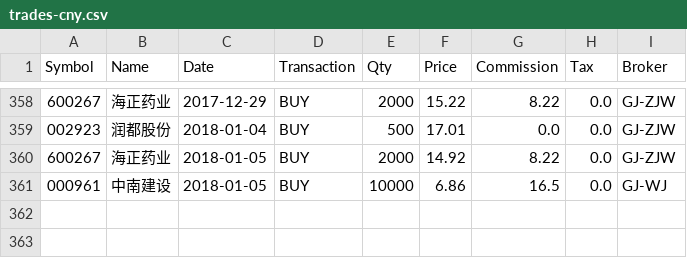
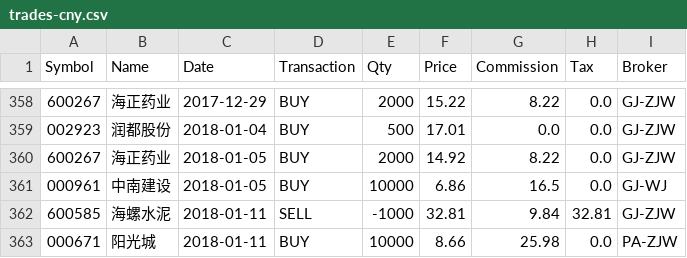
Before and after one commit to rotblade/goldshire, a CSV file: goldshire/csv/trades-cny.csv, drawn as a sheet; only a part is shown, gaps mark what is left out; the diff names each change by its address in the sheet, - before the commit and + after, or states it on an @@ line.

Commit message:
trade & dividend update

```diff
--- a/goldshire/csv/trades-cny.csv
+++ b/goldshire/csv/trades-cny.csv
+row 362: 600585 | 海螺水泥 | 2018-01-11 | SELL | -1000 | 32.81 | 9.84 | 32.81 | GJ-ZJW
+row 363: 000671 | 阳光城 | 2018-01-11 | BUY | 10000 | 8.66 | 25.98 | 0.0 | PA-ZJW
```
Also changed, not shown: goldshire/csv/dividends-hkd.csv, goldshire/csv/historic/00392.csv, 19 other files.
